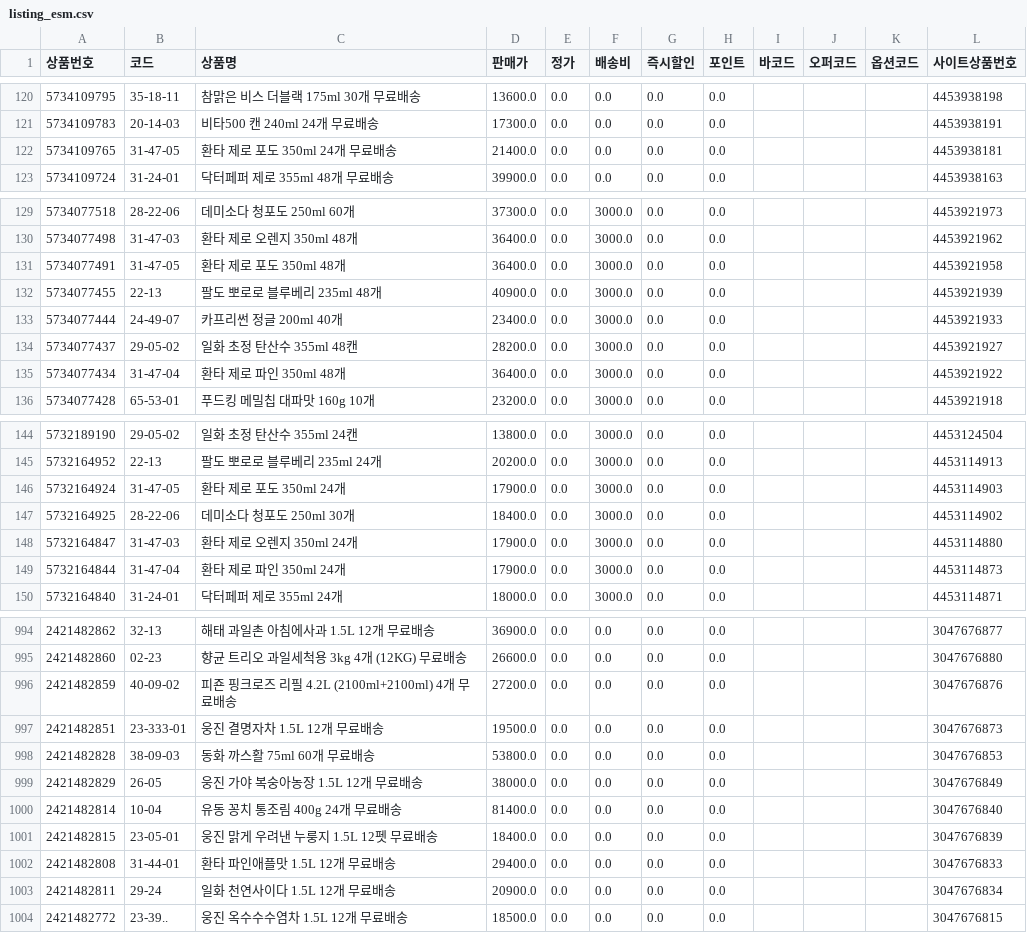
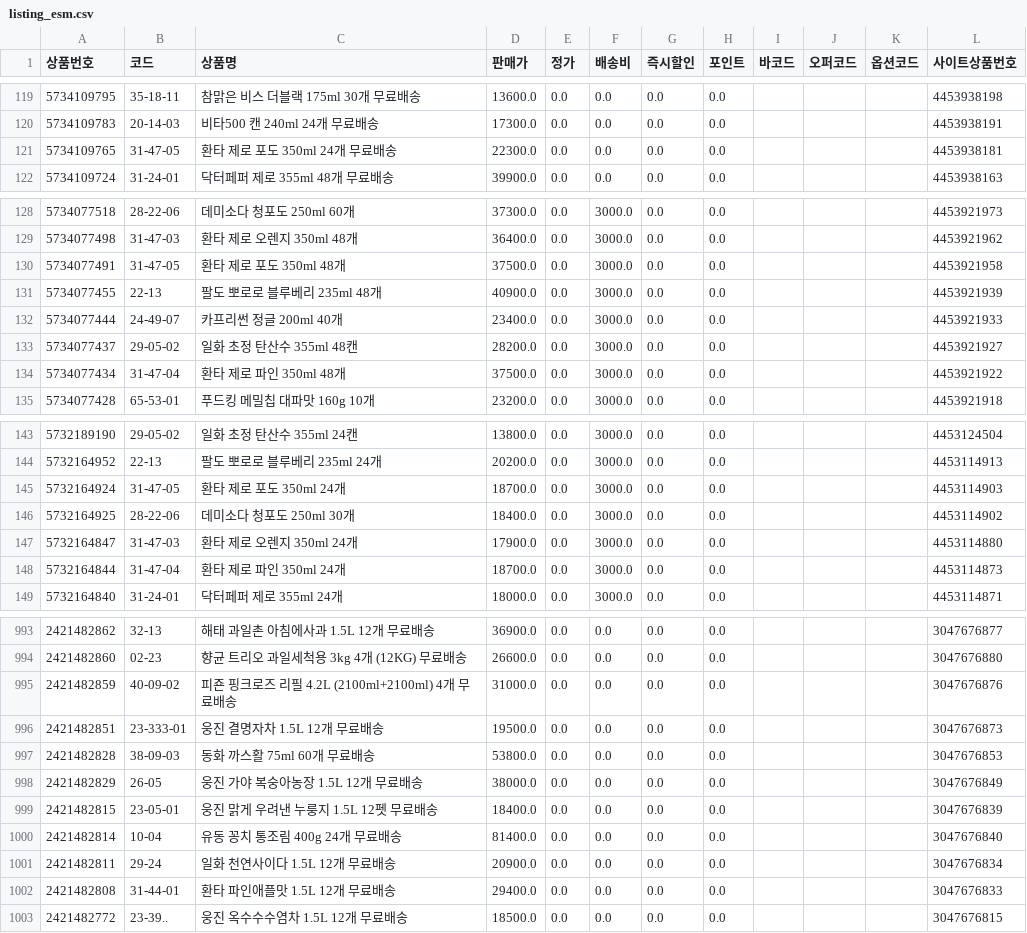
Before and after one commit to OURPROJECTDAO/work-automation-app, a CSV file: reference/listing_esm.csv, drawn as a sheet; only a part is shown, gaps mark what is left out; the diff covers the shown part only.

```diff
--- a/reference/listing_esm.csv
+++ b/reference/listing_esm.csv
@@ -121,3 +120,3 @@
 5734109783,20-14-03,비타500 캔 240ml 24개 무료배송,17300.0,0.0,0.0,0.0,0.0,,,,4453938191
-5734109765,31-47-05,환타 제로 포도 350ml 24개 무료배송,21400.0,0.0,0.0,0.0,0.0,,,,4453938181
+5734109765,31-47-05,환타 제로 포도 350ml 24개 무료배송,22300.0,0.0,0.0,0.0,0.0,,,,4453938181
 5734109724,31-24-01,닥터페퍼 제로 355ml 48개 무료배송,39900.0,0.0,0.0,0.0,0.0,,,,4453938163
@@ -130,3 +129,3 @@
 5734077498,31-47-03,환타 제로 오렌지 350ml 48개,36400.0,0.0,3000.0,0.0,0.0,,,,4453921962
-5734077491,31-47-05,환타 제로 포도 350ml 48개,36400.0,0.0,3000.0,0.0,0.0,,,,4453921958
+5734077491,31-47-05,환타 제로 포도 350ml 48개,37500.0,0.0,3000.0,0.0,0.0,,,,4453921958
 5734077455,22-13,팔도 뽀로로 블루베리 235ml 48개,40900.0,0.0,3000.0,0.0,0.0,,,,4453921939
@@ -134,3 +133,3 @@
 5734077437,29-05-02,일화 초정 탄산수 355ml 48캔,28200.0,0.0,3000.0,0.0,0.0,,,,4453921927
-5734077434,31-47-04,환타 제로 파인 350ml 48개,36400.0,0.0,3000.0,0.0,0.0,,,,4453921922
+5734077434,31-47-04,환타 제로 파인 350ml 48개,37500.0,0.0,3000.0,0.0,0.0,,,,4453921922
 5734077428,65-53-01,푸드킹 메밀칩 대파맛 160g 10개,23200.0,0.0,3000.0,0.0,0.0,,,,4453921918
@@ -145,6 +144,6 @@
 5732164952,22-13,팔도 뽀로로 블루베리 235ml 24개,20200.0,0.0,3000.0,0.0,0.0,,,,4453114913
-5732164924,31-47-05,환타 제로 포도 350ml 24개,17900.0,0.0,3000.0,0.0,0.0,,,,4453114903
+5732164924,31-47-05,환타 제로 포도 350ml 24개,18700.0,0.0,3000.0,0.0,0.0,,,,4453114903
 5732164925,28-22-06,데미소다 청포도 250ml 30개,18400.0,0.0,3000.0,0.0,0.0,,,,4453114902
 5732164847,31-47-03,환타 제로 오렌지 350ml 24개,17900.0,0.0,3000.0,0.0,0.0,,,,4453114880
-5732164844,31-47-04,환타 제로 파인 350ml 24개,17900.0,0.0,3000.0,0.0,0.0,,,,4453114873
+5732164844,31-47-04,환타 제로 파인 350ml 24개,18700.0,0.0,3000.0,0.0,0.0,,,,4453114873
 5732164840,31-24-01,닥터페퍼 제로 355ml 24개,18000.0,0.0,3000.0,0.0,0.0,,,,4453114871
@@ -995,3 +994,3 @@
 2421482860,02-23,향균 트리오 과일세척용 3kg 4개 (12KG) 무료배송,26600.0,0.0,0.0,0.0,0.0,,,,3047676880
-2421482859,40-09-02,피죤 핑크로즈 리필 4.2L (2100ml+2100ml) 4개 무료배송,27200.0,0.0,0.0,0.0,0.0,,,,3047676876
+2421482859,40-09-02,피죤 핑크로즈 리필 4.2L (2100ml+2100ml) 4개 무료배송,31000.0,0.0,0.0,0.0,0.0,,,,3047676876
 2421482851,23-333-01,웅진 결명자차 1.5L 12개 무료배송,19500.0,0.0,0.0,0.0,0.0,,,,3047676873
@@ -999,6 +998,6 @@
 2421482829,26-05,웅진 가야 복숭아농장 1.5L 12개 무료배송,38000.0,0.0,0.0,0.0,0.0,,,,3047676849
+2421482815,23-05-01,웅진 맑게 우려낸 누룽지 1.5L 12펫 무료배송,18400.0,0.0,0.0,0.0,0.0,,,,3047676839
 2421482814,10-04,유동 꽁치 통조림 400g 24개 무료배송,81400.0,0.0,0.0,0.0,0.0,,,,3047676840
-2421482815,23-05-01,웅진 맑게 우려낸 누룽지 1.5L 12펫 무료배송,18400.0,0.0,0.0,0.0,0.0,,,,3047676839
+2421482811,29-24,일화 천연사이다 1.5L 12개 무료배송,20900.0,0.0,0.0,0.0,0.0,,,,3047676834
 2421482808,31-44-01,환타 파인애플맛 1.5L 12개 무료배송,29400.0,0.0,0.0,0.0,0.0,,,,3047676833
-2421482811,29-24,일화 천연사이다 1.5L 12개 무료배송,20900.0,0.0,0.0,0.0,0.0,,,,3047676834
 2421482772,23-39..,웅진 옥수수수염차 1.5L 12개 무료배송,18500.0,0.0,0.0,0.0,0.0,,,,3047676815
```
Also changed, not shown: 2 added rows, 3 removed rows, 6 moved rows and 43 edited cells elsewhere in this file.
